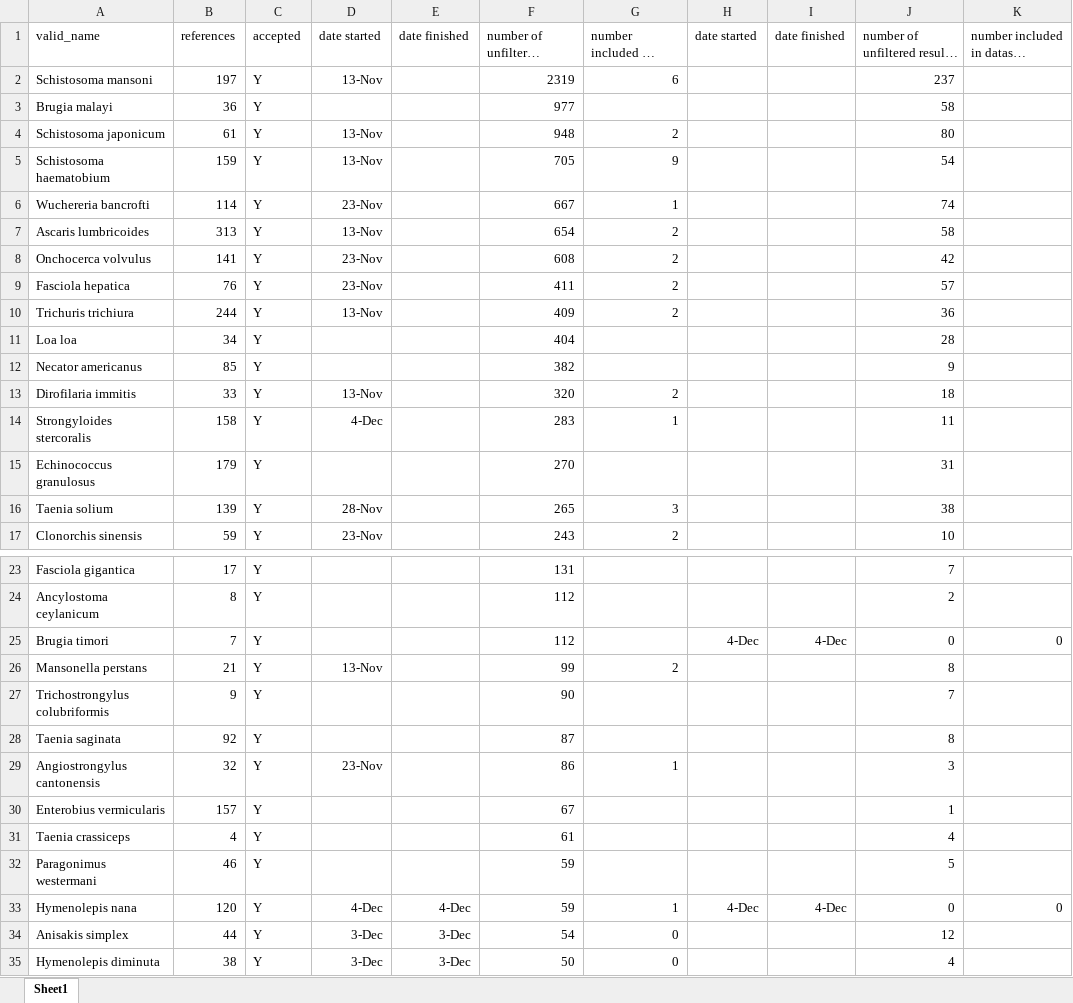
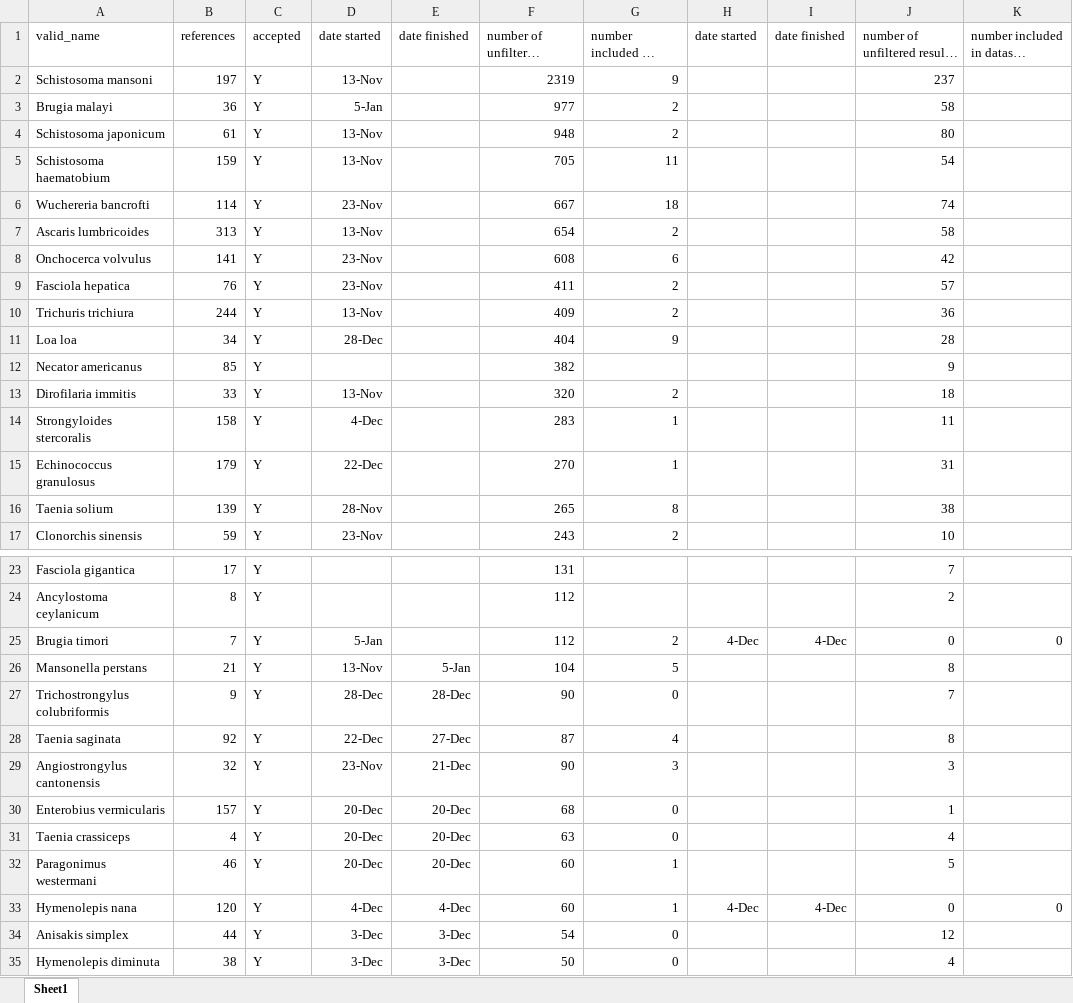
Before and after one commit to katieschluth/humanhelminths, an Excel workbook: systematic lit review progress notes.xlsx, sheet Sheet1, drawn as a sheet; only a part is shown, gaps mark what is left out; long unchanged cells end in …; values as stored, in another font and other column widths than the file's, no borders; the diff covers the shown part only; the diff names each change by its address in the sheet, - before the commit and + after, or states it on an @@ line.

Commit message:
Slowly but surely plugging along here

```diff
--- a/systematic lit review progress notes.xlsx (sheet Sheet1)
+++ b/systematic lit review progress notes.xlsx (sheet Sheet1)
-G2 (number included in dataset (PMC)): 6
+G2 (number included in dataset (PMC)): 9
-D3 (date started): (empty)
+D3 (date started): 5-Jan
-G3 (number included in dataset (PMC)): (empty)
+G3 (number included in dataset (PMC)): 2
-G5 (number included in dataset (PMC)): 9
+G5 (number included in dataset (PMC)): 11
-G6 (number included in dataset (PMC)): 1
+G6 (number included in dataset (PMC)): 18
-G8 (number included in dataset (PMC)): 2
+G8 (number included in dataset (PMC)): 6
-D11 (date started): (empty)
+D11 (date started): 28-Dec
-G11 (number included in dataset (PMC)): (empty)
+G11 (number included in dataset (PMC)): 9
-D15 (date started): (empty)
+D15 (date started): 22-Dec
-G15 (number included in dataset (PMC)): (empty)
+G15 (number included in dataset (PMC)): 1
-G16 (number included in dataset (PMC)): 3
+G16 (number included in dataset (PMC)): 8
-D25 (date started): (empty)
+D25 (date started): 5-Jan
-G25 (number included in dataset (PMC)): (empty)
+G25 (number included in dataset (PMC)): 2
-E26 (date finished): (empty)
+E26 (date finished): 5-Jan
-F26: 99
+F26: 104
-G26 (number included in dataset (PMC)): 2
+G26 (number included in dataset (PMC)): 5
-D27 (date started): (empty)
+D27 (date started): 28-Dec
-E27 (date finished): (empty)
+E27 (date finished): 28-Dec
-G27 (number included in dataset (PMC)): (empty)
+G27 (number included in dataset (PMC)): 0
-D28 (date started): (empty)
+D28 (date started): 22-Dec
-E28 (date finished): (empty)
+E28 (date finished): 27-Dec
-G28 (number included in dataset (PMC)): (empty)
+G28 (number included in dataset (PMC)): 4
-E29 (date finished): (empty)
+E29 (date finished): 21-Dec
-F29: 86
+F29: 90
-G29 (number included in dataset (PMC)): 1
+G29 (number included in dataset (PMC)): 3
-D30:D32 (date started): (empty)
+D30:D32 (date started): 20-Dec
-E30:E32 (date finished): (empty)
+E30:E32 (date finished): 20-Dec
-F30: 67
+F30: 68
-G30:G31 (number included in dataset (PMC)): (empty)
+G30:G31 (number included in dataset (PMC)): 0
-F31: 61
+F31: 63
-F32:F33: 59
+F32:F33: 60
-G32 (number included in dataset (PMC)): (empty)
+G32 (number included in dataset (PMC)): 1
```
Also changed, not shown: 1 edited cell elsewhere in this sheet.
